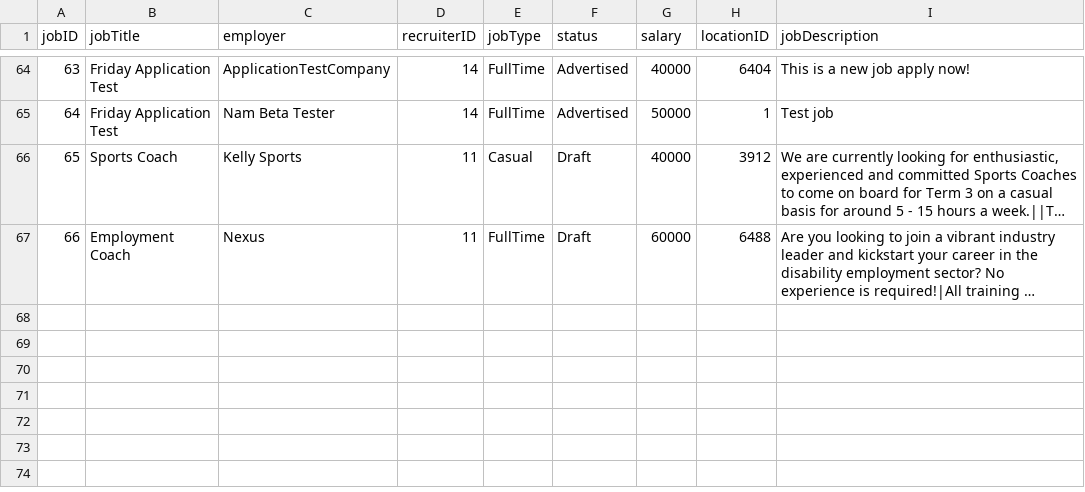
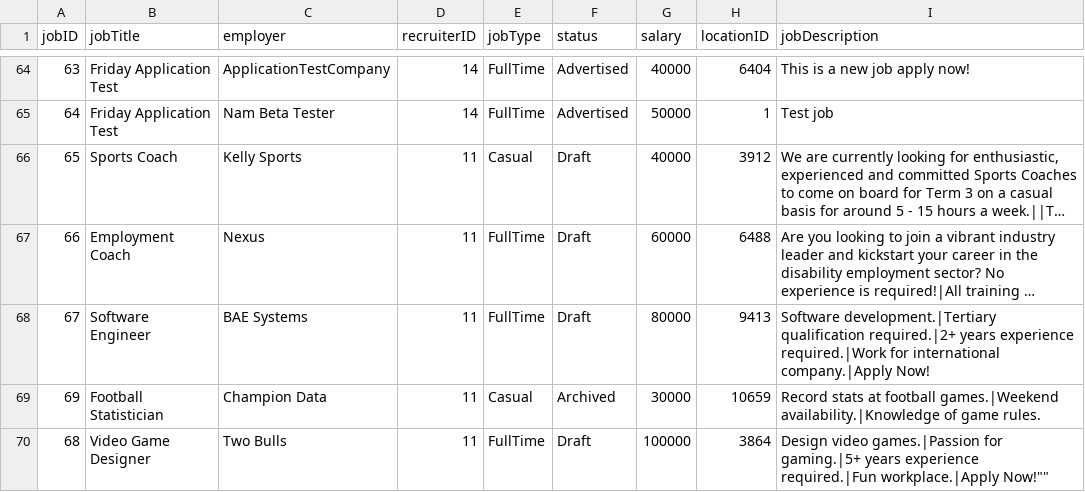
Before and after one commit to namyngu/JobSeekingSystem, a CSV file: JobList.csv, drawn as a sheet; only a part is shown, gaps mark what is left out; long unchanged cells end in …; the diff names each change by its address in the sheet, - before the commit and + after, or states it on an @@ line.

```diff
--- a/JobList.csv
+++ b/JobList.csv
+row 68: 67 | Software Engineer | BAE Systems | 11 | FullTime | Draft | 80000 | 9413 | Software development.|Tertiary qualification required.|2+ years experience required.|Work for international company.|Apply Now!
+row 69: 69 | Football Statistician | Champion Data | 11 | Casual | Archived | 30000 | 10659 | Record stats at football games.|Weekend availability.|Knowledge of game rules.
+row 70: 68 | Video Game Designer | Two Bulls | 11 | FullTime | Draft | 100000 | 3864 | Design video games.|Passion for gaming.|5+ years experience required.|Fun workplace.|Apply Now!""
```
Also changed, not shown: JobCategory.csv, JobSkills.csv, 6 other files.
